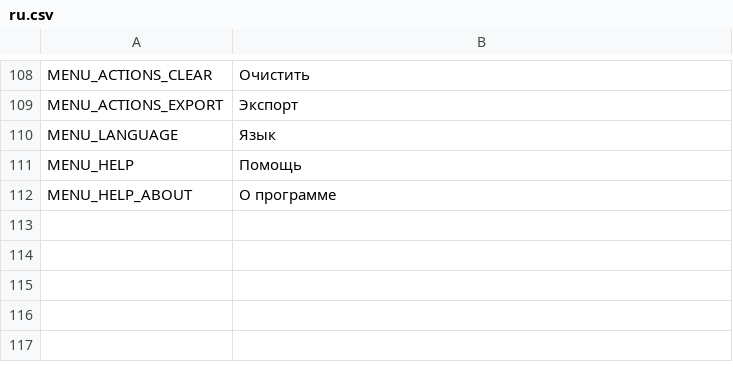
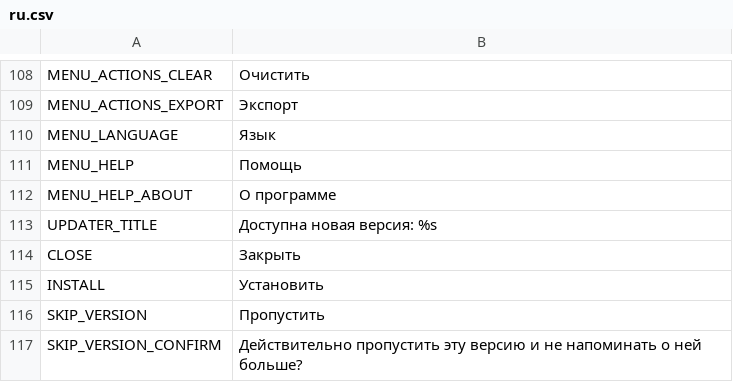
Before and after one commit to unknownprojectx-360/free-tex-packer, a CSV file: dist/web/static/localization/ru.csv, drawn as a sheet; only a part is shown, gaps mark what is left out; the diff names each change by its address in the sheet, - before the commit and + after, or states it on an @@ line.

```diff
--- a/dist/web/static/localization/ru.csv
+++ b/dist/web/static/localization/ru.csv
+row 113: UPDATER_TITLE | Доступна новая версия: %s
+row 114: CLOSE | Закрыть
+row 115: INSTALL | Установить
+row 116: SKIP_VERSION | Пропустить
+row 117: SKIP_VERSION_CONFIRM | Действительно пропустить эту версию и не напоминать о ней больше?
```
Also changed, not shown: dist/web/static/localization/en.csv, src/client/resources/static/localization/en.csv, 15 other files.
